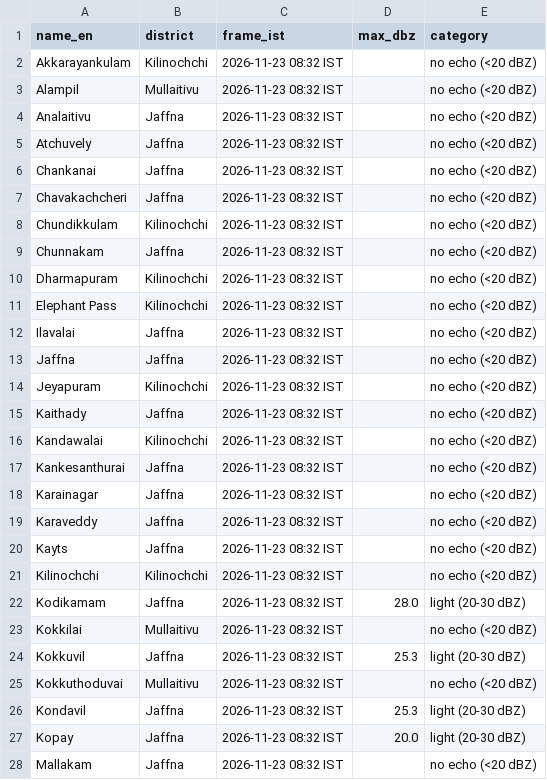
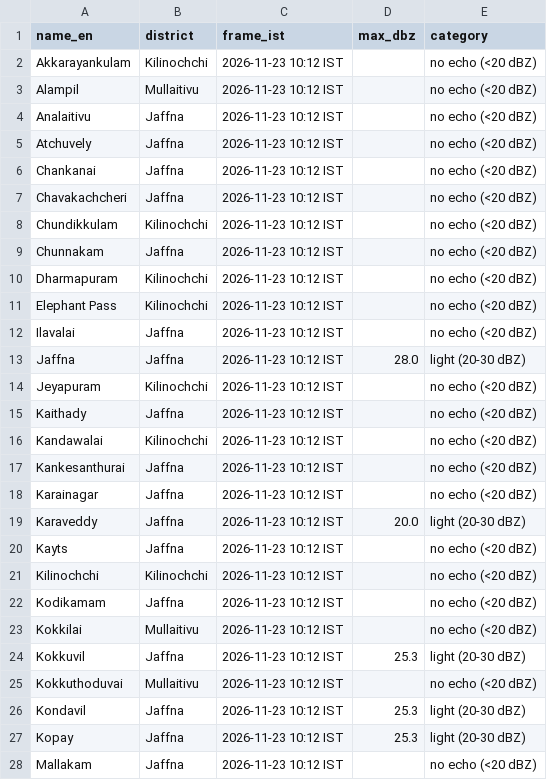
Before and after one commit to GThinesh/northern-radar, a CSV file: data/latest.csv, drawn as a sheet; only a part is shown; the diff covers the shown part only.

```diff
--- a/data/latest.csv
+++ b/data/latest.csv
@@ -1,28 +1,28 @@
 name_en,district,frame_ist,max_dbz,category
-Akkarayankulam,Kilinochchi,2026-11-23 08:32 IST,,no echo (<20 dBZ)
-Alampil,Mullaitivu,2026-11-23 08:32 IST,,no echo (<20 dBZ)
-Analaitivu,Jaffna,2026-11-23 08:32 IST,,no echo (<20 dBZ)
-Atchuvely,Jaffna,2026-11-23 08:32 IST,,no echo (<20 dBZ)
-Chankanai,Jaffna,2026-11-23 08:32 IST,,no echo (<20 dBZ)
-Chavakachcheri,Jaffna,2026-11-23 08:32 IST,,no echo (<20 dBZ)
-Chundikkulam,Kilinochchi,2026-11-23 08:32 IST,,no echo (<20 dBZ)
-Chunnakam,Jaffna,2026-11-23 08:32 IST,,no echo (<20 dBZ)
-Dharmapuram,Kilinochchi,2026-11-23 08:32 IST,,no echo (<20 dBZ)
-Elephant Pass,Kilinochchi,2026-11-23 08:32 IST,,no echo (<20 dBZ)
-Ilavalai,Jaffna,2026-11-23 08:32 IST,,no echo (<20 dBZ)
-Jaffna,Jaffna,2026-11-23 08:32 IST,,no echo (<20 dBZ)
-Jeyapuram,Kilinochchi,2026-11-23 08:32 IST,,no echo (<20 dBZ)
-Kaithady,Jaffna,2026-11-23 08:32 IST,,no echo (<20 dBZ)
-Kandawalai,Kilinochchi,2026-11-23 08:32 IST,,no echo (<20 dBZ)
-Kankesanthurai,Jaffna,2026-11-23 08:32 IST,,no echo (<20 dBZ)
-Karainagar,Jaffna,2026-11-23 08:32 IST,,no echo (<20 dBZ)
-Karaveddy,Jaffna,2026-11-23 08:32 IST,,no echo (<20 dBZ)
-Kayts,Jaffna,2026-11-23 08:32 IST,,no echo (<20 dBZ)
-Kilinochchi,Kilinochchi,2026-11-23 08:32 IST,,no echo (<20 dBZ)
-Kodikamam,Jaffna,2026-11-23 08:32 IST,28.0,light (20-30 dBZ)
-Kokkilai,Mullaitivu,2026-11-23 08:32 IST,,no echo (<20 dBZ)
-Kokkuvil,Jaffna,2026-11-23 08:32 IST,25.3,light (20-30 dBZ)
-Kokkuthoduvai,Mullaitivu,2026-11-23 08:32 IST,,no echo (<20 dBZ)
-Kondavil,Jaffna,2026-11-23 08:32 IST,25.3,light (20-30 dBZ)
-Kopay,Jaffna,2026-11-23 08:32 IST,20.0,light (20-30 dBZ)
-Mallakam,Jaffna,2026-11-23 08:32 IST,,no echo (<20 dBZ)
+Akkarayankulam,Kilinochchi,2026-11-23 10:12 IST,,no echo (<20 dBZ)
+Alampil,Mullaitivu,2026-11-23 10:12 IST,,no echo (<20 dBZ)
+Analaitivu,Jaffna,2026-11-23 10:12 IST,,no echo (<20 dBZ)
+Atchuvely,Jaffna,2026-11-23 10:12 IST,,no echo (<20 dBZ)
+Chankanai,Jaffna,2026-11-23 10:12 IST,,no echo (<20 dBZ)
+Chavakachcheri,Jaffna,2026-11-23 10:12 IST,,no echo (<20 dBZ)
+Chundikkulam,Kilinochchi,2026-11-23 10:12 IST,,no echo (<20 dBZ)
+Chunnakam,Jaffna,2026-11-23 10:12 IST,,no echo (<20 dBZ)
+Dharmapuram,Kilinochchi,2026-11-23 10:12 IST,,no echo (<20 dBZ)
+Elephant Pass,Kilinochchi,2026-11-23 10:12 IST,,no echo (<20 dBZ)
+Ilavalai,Jaffna,2026-11-23 10:12 IST,,no echo (<20 dBZ)
+Jaffna,Jaffna,2026-11-23 10:12 IST,28.0,light (20-30 dBZ)
+Jeyapuram,Kilinochchi,2026-11-23 10:12 IST,,no echo (<20 dBZ)
+Kaithady,Jaffna,2026-11-23 10:12 IST,,no echo (<20 dBZ)
+Kandawalai,Kilinochchi,2026-11-23 10:12 IST,,no echo (<20 dBZ)
+Kankesanthurai,Jaffna,2026-11-23 10:12 IST,,no echo (<20 dBZ)
+Karainagar,Jaffna,2026-11-23 10:12 IST,,no echo (<20 dBZ)
+Karaveddy,Jaffna,2026-11-23 10:12 IST,20.0,light (20-30 dBZ)
+Kayts,Jaffna,2026-11-23 10:12 IST,,no echo (<20 dBZ)
+Kilinochchi,Kilinochchi,2026-11-23 10:12 IST,,no echo (<20 dBZ)
+Kodikamam,Jaffna,2026-11-23 10:12 IST,,no echo (<20 dBZ)
+Kokkilai,Mullaitivu,2026-11-23 10:12 IST,,no echo (<20 dBZ)
+Kokkuvil,Jaffna,2026-11-23 10:12 IST,25.3,light (20-30 dBZ)
+Kokkuthoduvai,Mullaitivu,2026-11-23 10:12 IST,,no echo (<20 dBZ)
+Kondavil,Jaffna,2026-11-23 10:12 IST,25.3,light (20-30 dBZ)
+Kopay,Jaffna,2026-11-23 10:12 IST,25.3,light (20-30 dBZ)
+Mallakam,Jaffna,2026-11-23 10:12 IST,,no echo (<20 dBZ)
```
Also changed, not shown: 52 edited cells elsewhere in this file, data/frames.csv, 9 other files.
